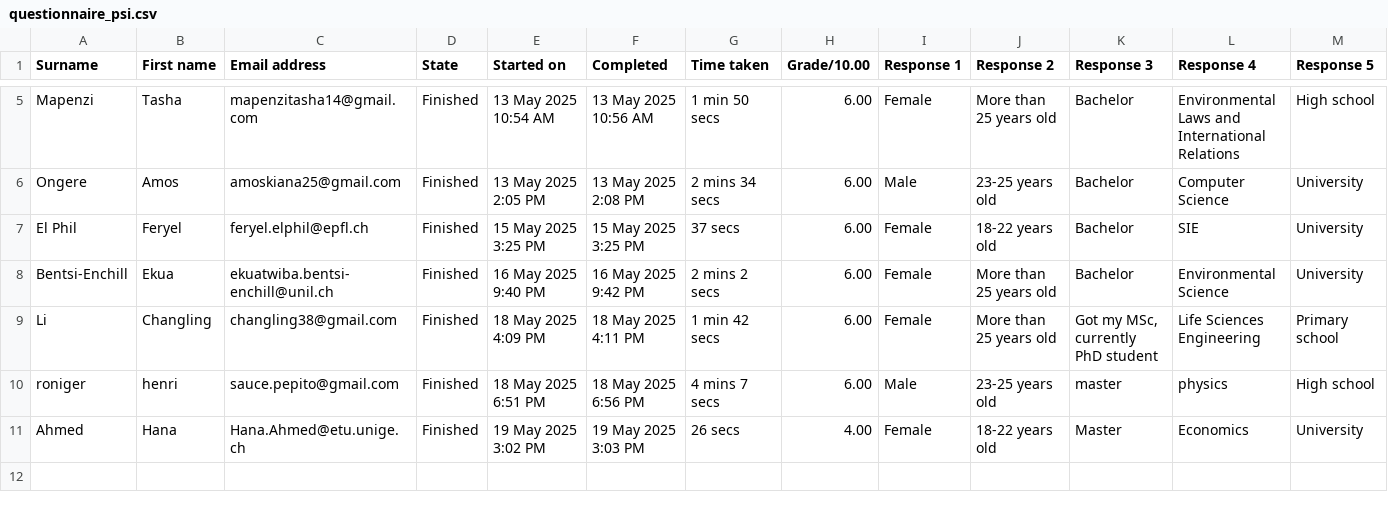
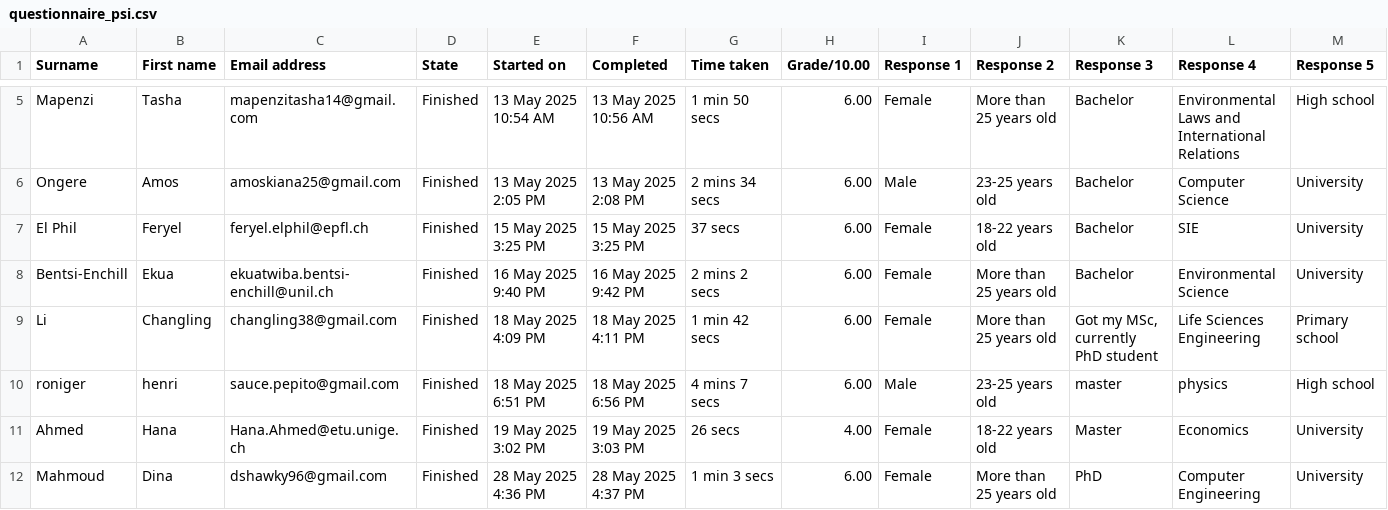
Before and after one commit to berry-sh/cs411_project, a CSV file: data/questionnaire_psi.csv, drawn as a sheet; only a part is shown, gaps mark what is left out; rows hold the shown columns only; the diff names each change by its address in the sheet, - before the commit and + after, or states it on an @@ line.

```diff
--- a/data/questionnaire_psi.csv
+++ b/data/questionnaire_psi.csv
+row 12: Mahmoud | Dina | dshawky96@gmail.com | Finished | 28 May 2025 4:36 PM | 28 May 2025 4:37 PM | 1 min 3 secs | 6.00 | Female | More than 25 years old | PhD | Computer Engineering | University
```
Also changed, not shown: data/final_data.csv, data/posttest1_ips.csv, 13 other files.
